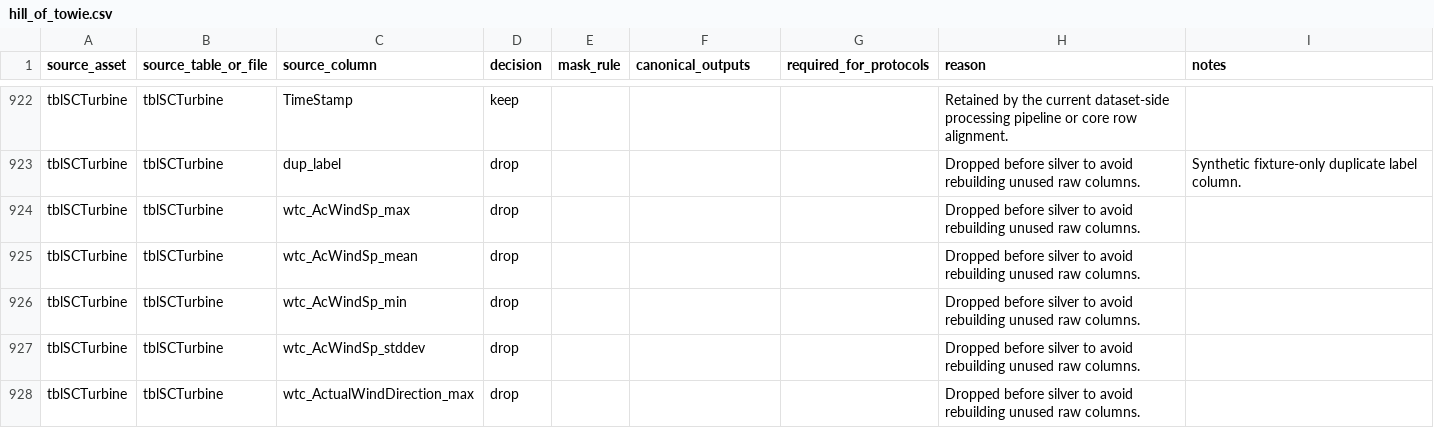
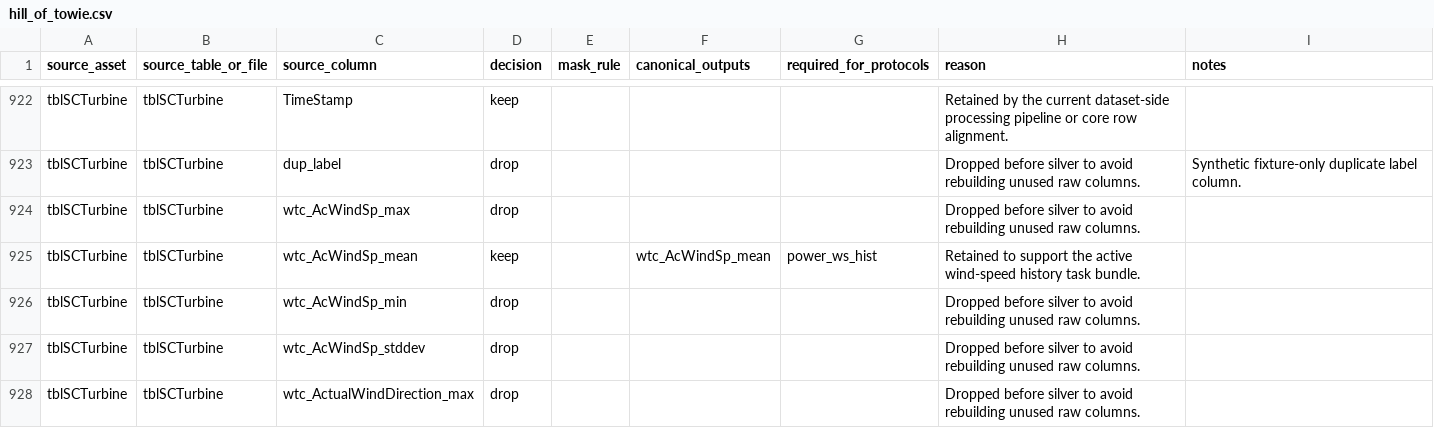
Before and after one commit to deemoe404/datasets, a CSV file: src/wind_datasets/data/source_column_policy/hill_of_towie.csv, drawn as a sheet; only a part is shown, gaps mark what is left out.

Commit message:
Add power_ws_hist dataset protocol

```diff
--- a/src/wind_datasets/data/source_column_policy/hill_of_towie.csv
+++ b/src/wind_datasets/data/source_column_policy/hill_of_towie.csv
@@ -924,3 +924,3 @@ tblSCTurbine,tblSCTurbine,dup_label,drop,,,,Dropped before silver to avoid rebui
 tblSCTurbine,tblSCTurbine,wtc_AcWindSp_max,drop,,,,Dropped before silver to avoid rebuilding unused raw columns.,
-tblSCTurbine,tblSCTurbine,wtc_AcWindSp_mean,drop,,,,Dropped before silver to avoid rebuilding unused raw columns.,
+tblSCTurbine,tblSCTurbine,wtc_AcWindSp_mean,keep,,wtc_AcWindSp_mean,power_ws_hist,Retained to support the active wind-speed history task bundle.,
 tblSCTurbine,tblSCTurbine,wtc_AcWindSp_min,drop,,,,Dropped before silver to avoid rebuilding unused raw columns.,
```
Also changed, not shown: src/wind_datasets/data/source_column_policy/kelmarsh.csv, src/wind_datasets/data/source_column_policy/penmanshiel.csv, 14 other files.
